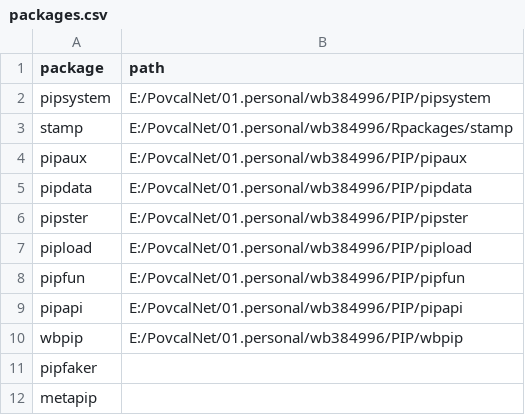
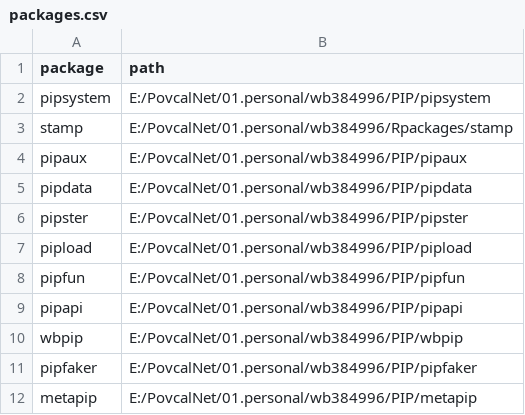
Before and after one commit to PIP-Technical-Team/pipsystem, a CSV file: tools/pipsys/packages.csv, drawn as a sheet.

Commit message:
chore(pipsystem): resolve pre-M2 housekeeping and sync M2 roadmap state

```diff
--- a/tools/pipsys/packages.csv
+++ b/tools/pipsys/packages.csv
@@ -10,3 +10,3 @@ pipapi,E:/PovcalNet/01.personal/wb384996/PIP/pipapi
 wbpip,E:/PovcalNet/01.personal/wb384996/PIP/wbpip
-pipfaker,
-metapip,
+pipfaker,E:/PovcalNet/01.personal/wb384996/PIP/pipfaker
+metapip,E:/PovcalNet/01.personal/wb384996/PIP/metapip
```
Also changed, not shown: tables/pipeline_map.csv, 7 other files.
